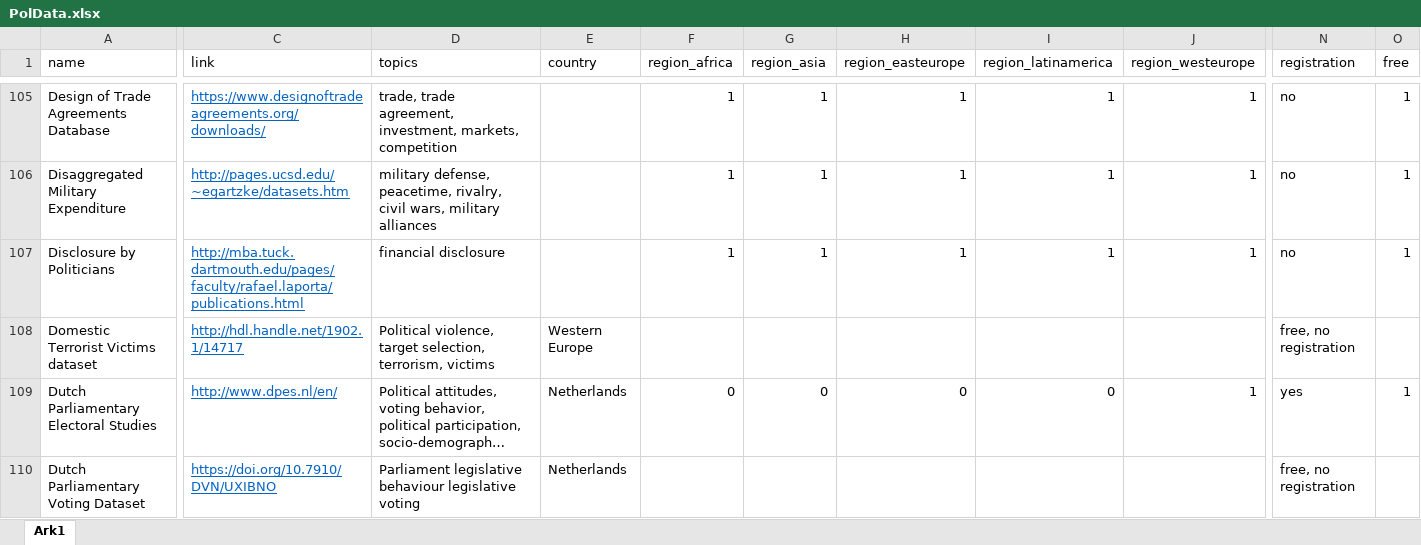
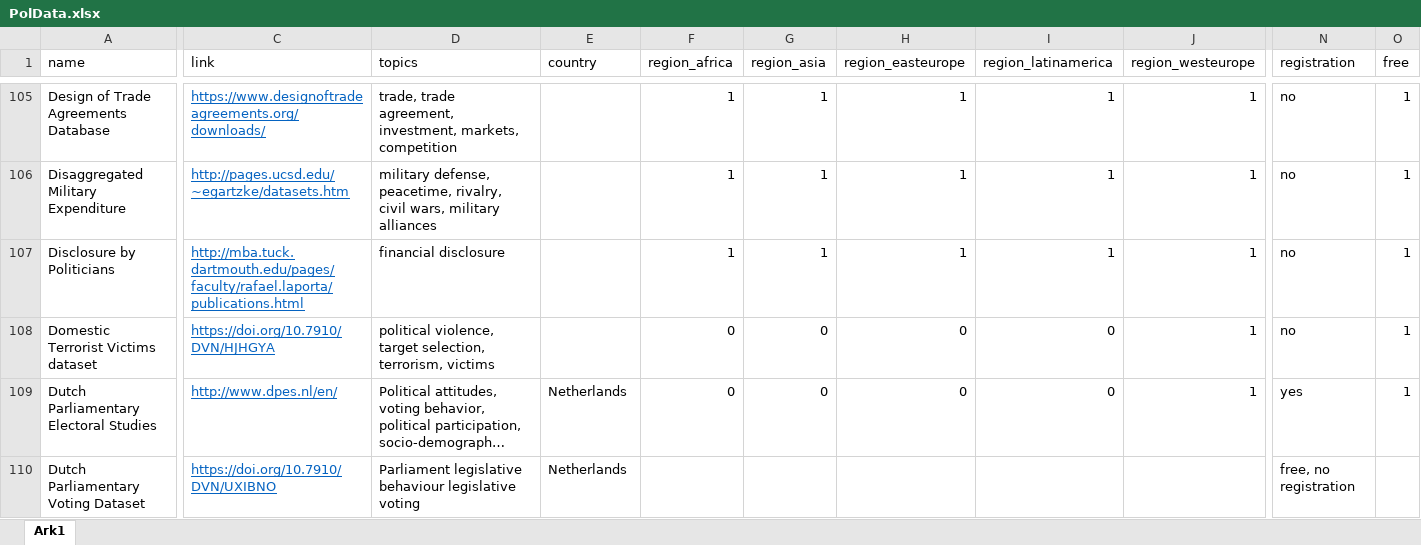
Before and after one commit to erikgahner/PolData, an Excel workbook: PolData.xlsx, sheet Ark1, drawn as a sheet; only a part is shown, gaps mark what is left out; long unchanged cells end in …; values as stored, in another font and other column widths than the file's, no borders; the diff covers the shown part only; the diff names each change by its address in the sheet, - before the commit and + after, or states it on an @@ line.

Commit message:
update ‘Domestic Terrorist Victims dataset’ and remove two dead entries

```diff
--- a/PolData.xlsx (sheet Ark1)
+++ b/PolData.xlsx (sheet Ark1)
-C108 (link): http://hdl.handle.net/1902.1/14717
+C108 (link): https://doi.org/10.7910/DVN/HJHGYA
-D108 (topics): Political violence, target…
+D108 (topics): political violence, target…
-E108 (country): Western Europe
+E108 (country): (empty)
-F108 (region_africa): (empty)
+F108 (region_africa): 0
-G108 (region_asia): (empty)
+G108 (region_asia): 0
-H108 (region_easteurope): (empty)
+H108 (region_easteurope): 0
-I108 (region_latinamerica): (empty)
+I108 (region_latinamerica): 0
-J108 (region_westeurope): (empty)
+J108 (region_westeurope): 1
-N108 (registration): free, no registration
+N108 (registration): no
-O108 (free): (empty)
+O108 (free): 1
```
Also changed, not shown: 2 removed rows and 5 edited cells elsewhere in this sheet, 2 other files.
